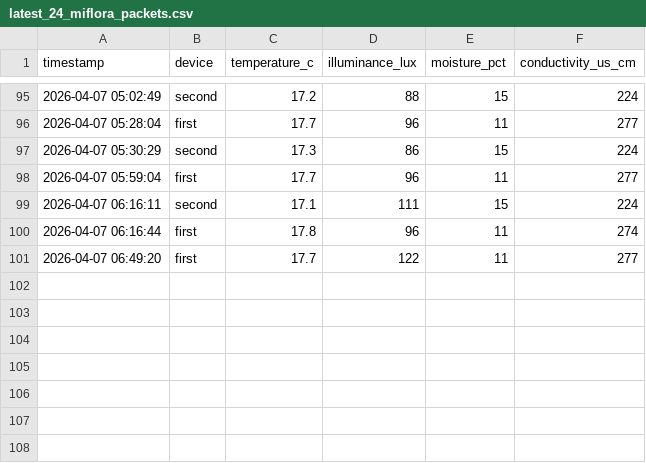
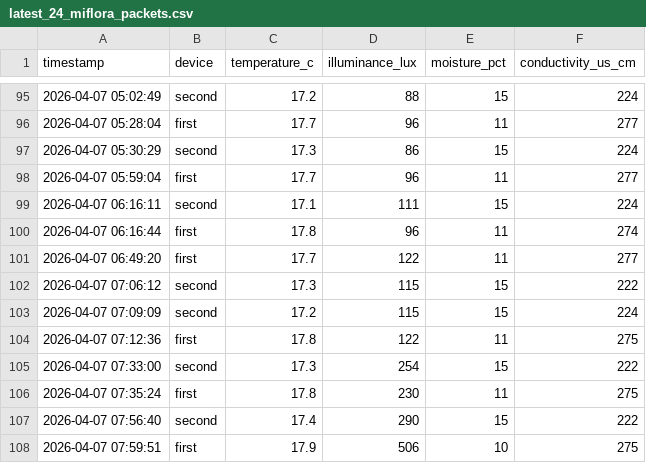
Before and after one commit to azoreanvanilla/website, a CSV file: data/latest_24_miflora_packets.csv, drawn as a sheet; only a part is shown, gaps mark what is left out; the diff names each change by its address in the sheet, - before the commit and + after, or states it on an @@ line.

Commit message:
Auto-update Mi Flora 24h 2026-04-07T08:00:11.930696

```diff
--- a/data/latest_24_miflora_packets.csv
+++ b/data/latest_24_miflora_packets.csv
+row 102: 2026-04-07 07:06:12 | second | 17.3 | 115 | 15 | 222
+row 103: 2026-04-07 07:09:09 | second | 17.2 | 115 | 15 | 224
+row 104: 2026-04-07 07:12:36 | first | 17.8 | 122 | 11 | 275
+row 105: 2026-04-07 07:33:00 | second | 17.3 | 254 | 15 | 222
+row 106: 2026-04-07 07:35:24 | first | 17.8 | 230 | 11 | 275
+row 107: 2026-04-07 07:56:40 | second | 17.4 | 290 | 15 | 222
+row 108: 2026-04-07 07:59:51 | first | 17.9 | 506 | 10 | 275
```
